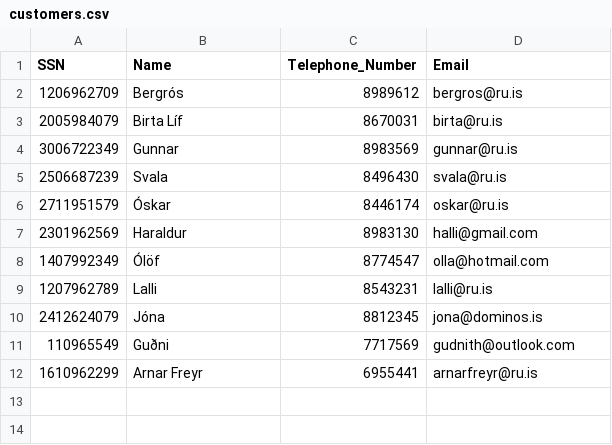
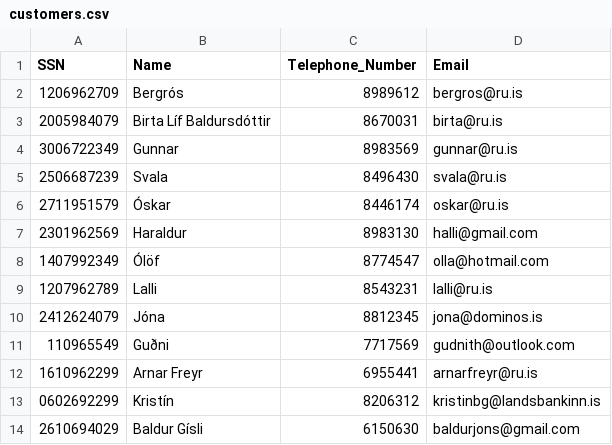
Before and after one commit to Birtab18/The_Car_Rental, a CSV file: data/customers.csv, drawn as a sheet.

```diff
--- a/data/customers.csv
+++ b/data/customers.csv
@@ -2,3 +2,3 @@ SSN,Name,Telephone_Number,Email
 1206962709,Bergrós,8989612,bergros@ru.is
-2005984079,Birta Líf,8670031,birta@ru.is
+2005984079,Birta Líf Baldursdóttir,8670031,birta@ru.is
 3006722349,Gunnar,8983569,gunnar@ru.is
@@ -12 +12,3 @@ SSN,Name,Telephone_Number,Email
 1610962299,Arnar Freyr,6955441,arnarfreyr@ru.is
+0602692299,Kristín,8206312,kristinbg@landsbankinn.is
+2610694029,Baldur Gísli,6150630,baldurjons@gmail.com
```
Also changed, not shown: data/cars.csv, data/orders.csv, 2 other files.
